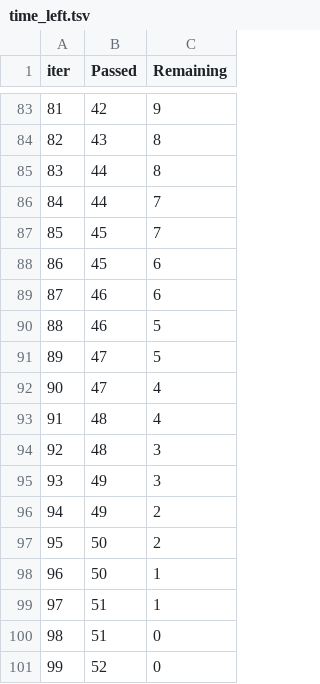
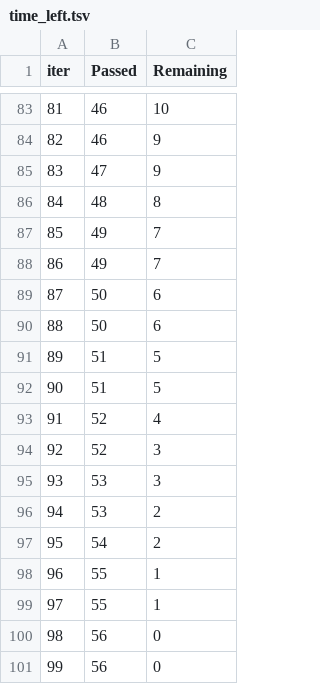
Before and after one commit to shivamksaini96official/MLProject, a TSV file: catboost_info/time_left.tsv, drawn as a sheet; only a part is shown, gaps mark what is left out; the diff covers the shown part only.

```diff
--- a/catboost_info/time_left.tsv
+++ b/catboost_info/time_left.tsv
@@ -83,19 +83,19 @@ iter	Passed	Remaining
-81	42	9
-82	43	8
-83	44	8
-84	44	7
-85	45	7
-86	45	6
-87	46	6
-88	46	5
-89	47	5
-90	47	4
-91	48	4
-92	48	3
-93	49	3
-94	49	2
-95	50	2
-96	50	1
-97	51	1
-98	51	0
-99	52	0
+81	46	10
+82	46	9
+83	47	9
+84	48	8
+85	49	7
+86	49	7
+87	50	6
+88	50	6
+89	51	5
+90	51	5
+91	52	4
+92	52	3
+93	53	3
+94	53	2
+95	54	2
+96	55	1
+97	55	1
+98	56	0
+99	56	0
```
Also changed, not shown: 153 edited cells elsewhere in this file, 4 other files.
